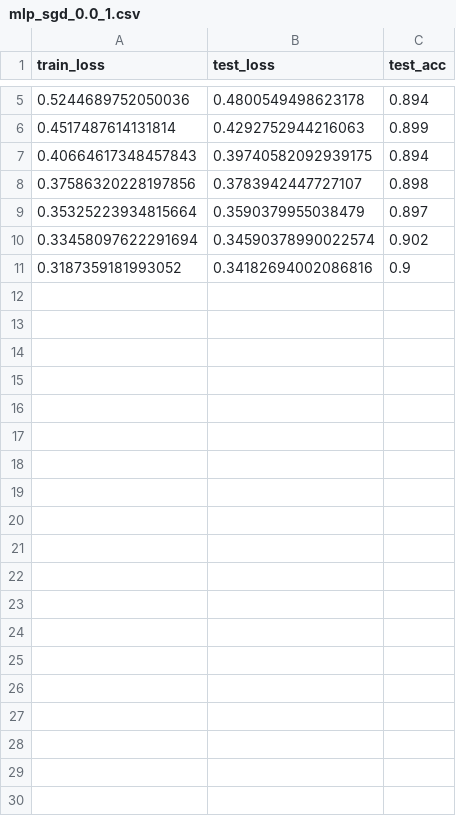
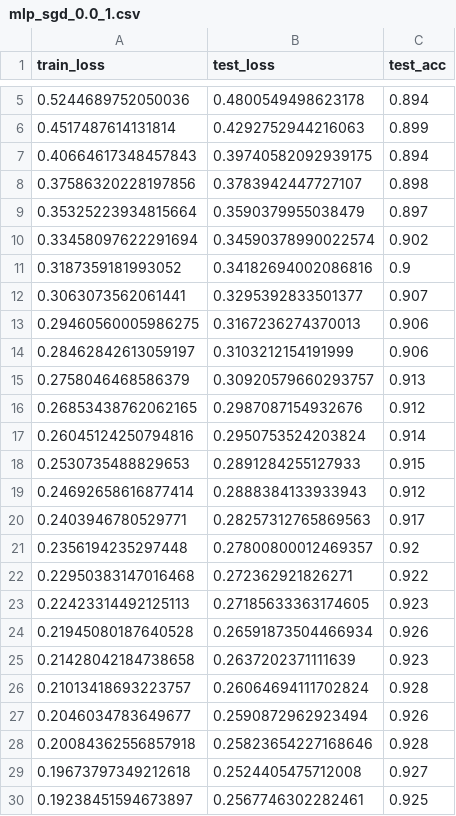
Before and after one commit to tuphs28/bad_torch, a CSV file: experiments/data/mlp_sgd_0.0_1.csv, drawn as a sheet; only a part is shown, gaps mark what is left out; the diff covers the shown part only; the diff names each change by its address in the sheet, - before the commit and + after, or states it on an @@ line.

Commit message:
Version 1.0 - MLP training

```diff
--- a/experiments/data/mlp_sgd_0.0_1.csv
+++ b/experiments/data/mlp_sgd_0.0_1.csv
+row 12: 0.3063073562061441 | 0.3295392833501377 | 0.907
+row 13: 0.29460560005986275 | 0.3167236274370013 | 0.906
+row 14: 0.28462842613059197 | 0.3103212154191999 | 0.906
+row 15: 0.2758046468586379 | 0.30920579660293757 | 0.913
+row 16: 0.26853438762062165 | 0.2987087154932676 | 0.912
+row 17: 0.26045124250794816 | 0.2950753524203824 | 0.914
+row 18: 0.2530735488829653 | 0.2891284255127933 | 0.915
+row 19: 0.24692658616877414 | 0.2888384133933943 | 0.912
+row 20: 0.2403946780529771 | 0.28257312765869563 | 0.917
+row 21: 0.2356194235297448 | 0.27800800012469357 | 0.92
+row 22: 0.22950383147016468 | 0.272362921826271 | 0.922
+row 23: 0.22423314492125113 | 0.27185633363174605 | 0.923
+row 24: 0.21945080187640528 | 0.26591873504466934 | 0.926
+row 25: 0.21428042184738658 | 0.2637202371111639 | 0.923
+row 26: 0.21013418693223757 | 0.26064694111702824 | 0.928
+row 27: 0.2046034783649677 | 0.2590872962923494 | 0.926
+row 28: 0.20084362556857918 | 0.25823654227168646 | 0.928
+row 29: 0.19673797349212618 | 0.2524405475712008 | 0.927
+row 30: 0.19238451594673897 | 0.2567746302282461 | 0.925
```
Also changed, not shown: 11 added rows elsewhere in this file.
